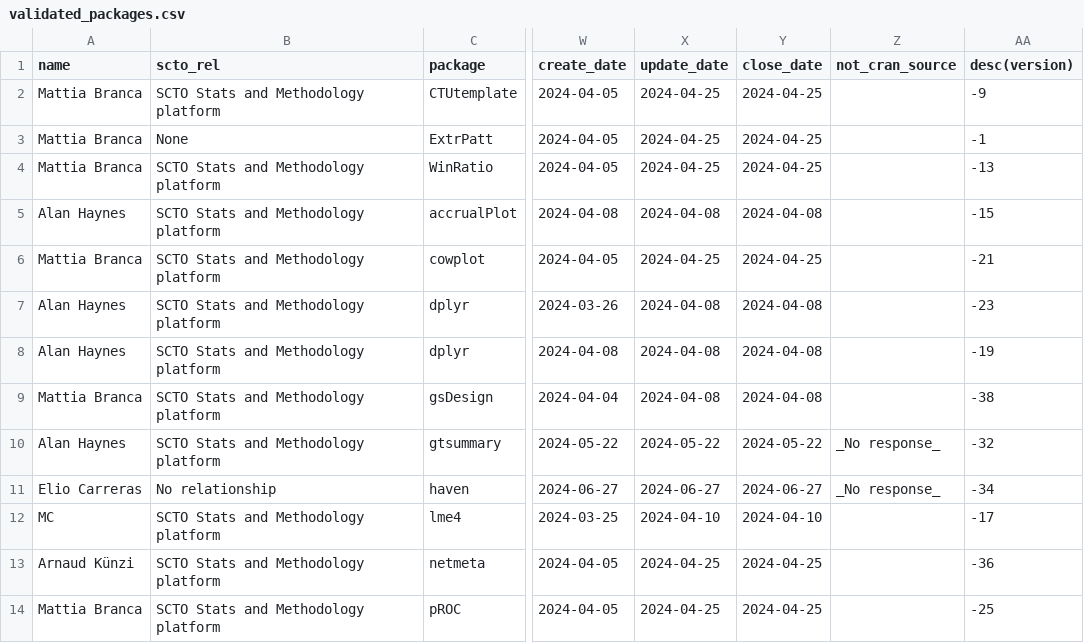
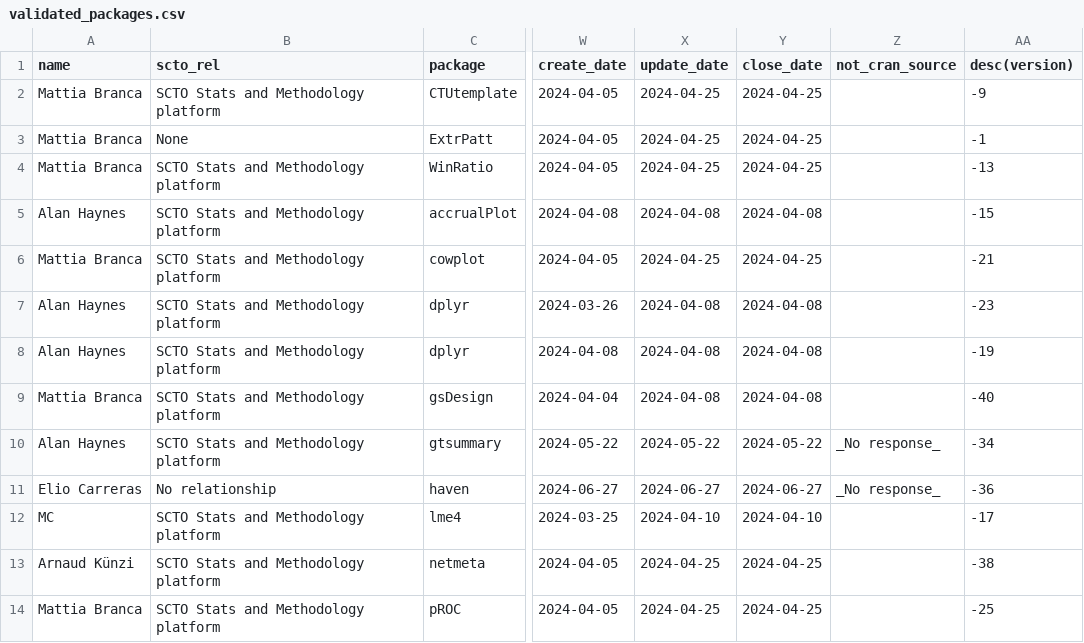
Before and after one commit to SwissClinicalTrialOrganisation/validation_platform, a CSV file: tables/validated_packages.csv, drawn as a sheet; only a part is shown, gaps mark what is left out; the diff covers the shown part only; the diff names each change by its address in the sheet, - before the commit and + after, or states it on an @@ line.

Commit message:
add new packages

```diff
--- a/tables/validated_packages.csv
+++ b/tables/validated_packages.csv
-AA9 (desc(version)): -38
+AA9 (desc(version)): -40
-AA10 (desc(version)): -32
+AA10 (desc(version)): -34
-AA11 (desc(version)): -34
+AA11 (desc(version)): -36
-AA13 (desc(version)): -36
+AA13 (desc(version)): -38
```
Also changed, not shown: 1 added row and 2 edited cells elsewhere in this file.
